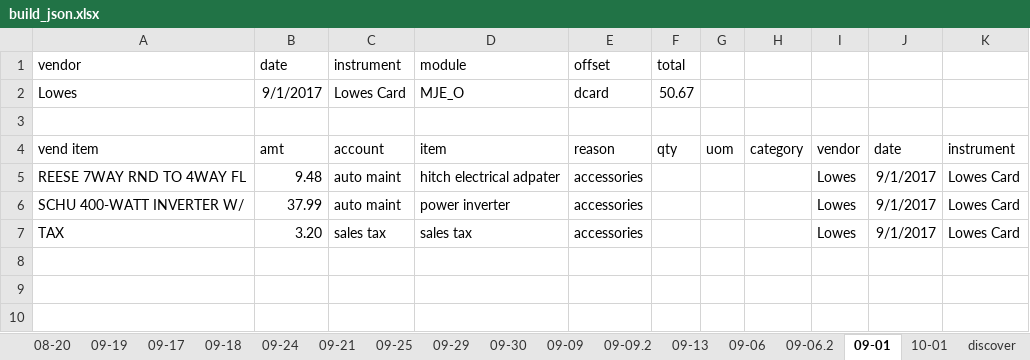
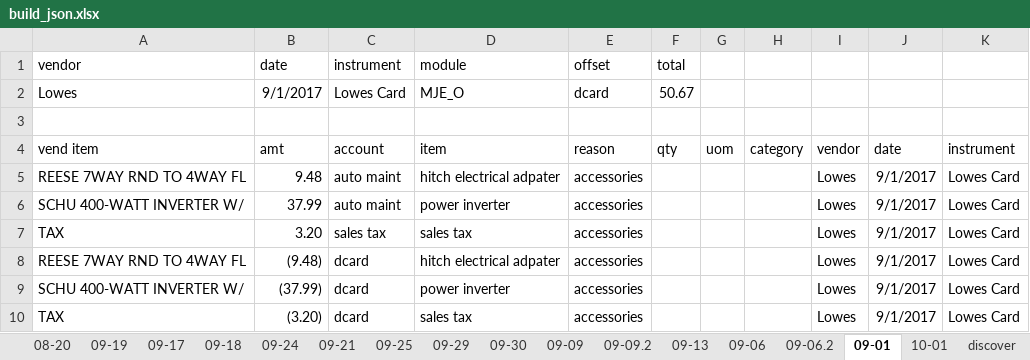
Before and after one commit to fleetside72/tps_etl, an Excel workbook: build_json.xlsx, sheet 09-01, drawn as a sheet; values as stored, in another font and other column widths than the file's, no borders; the diff names each change by its address in the sheet, - before the commit and + after, or states it on an @@ line.

```diff
--- a/build_json.xlsx (sheet 09-01)
+++ b/build_json.xlsx (sheet 09-01)
+row 8: REESE 7WAY RND TO 4WAY FL | (9.48) | dcard | hitch electrical adpater | accessories |  |  |  | Lowes | 9/1/2017 | Lowes Card
+row 9: SCHU 400-WATT INVERTER W/ | (37.99) | dcard | power inverter | accessories |  |  |  | Lowes | 9/1/2017 | Lowes Card
+row 10: TAX | (3.20) | dcard | sales tax | accessories |  |  |  | Lowes | 9/1/2017 | Lowes Card
```
Also changed, not shown: sheet 10-01, 1 other file.
